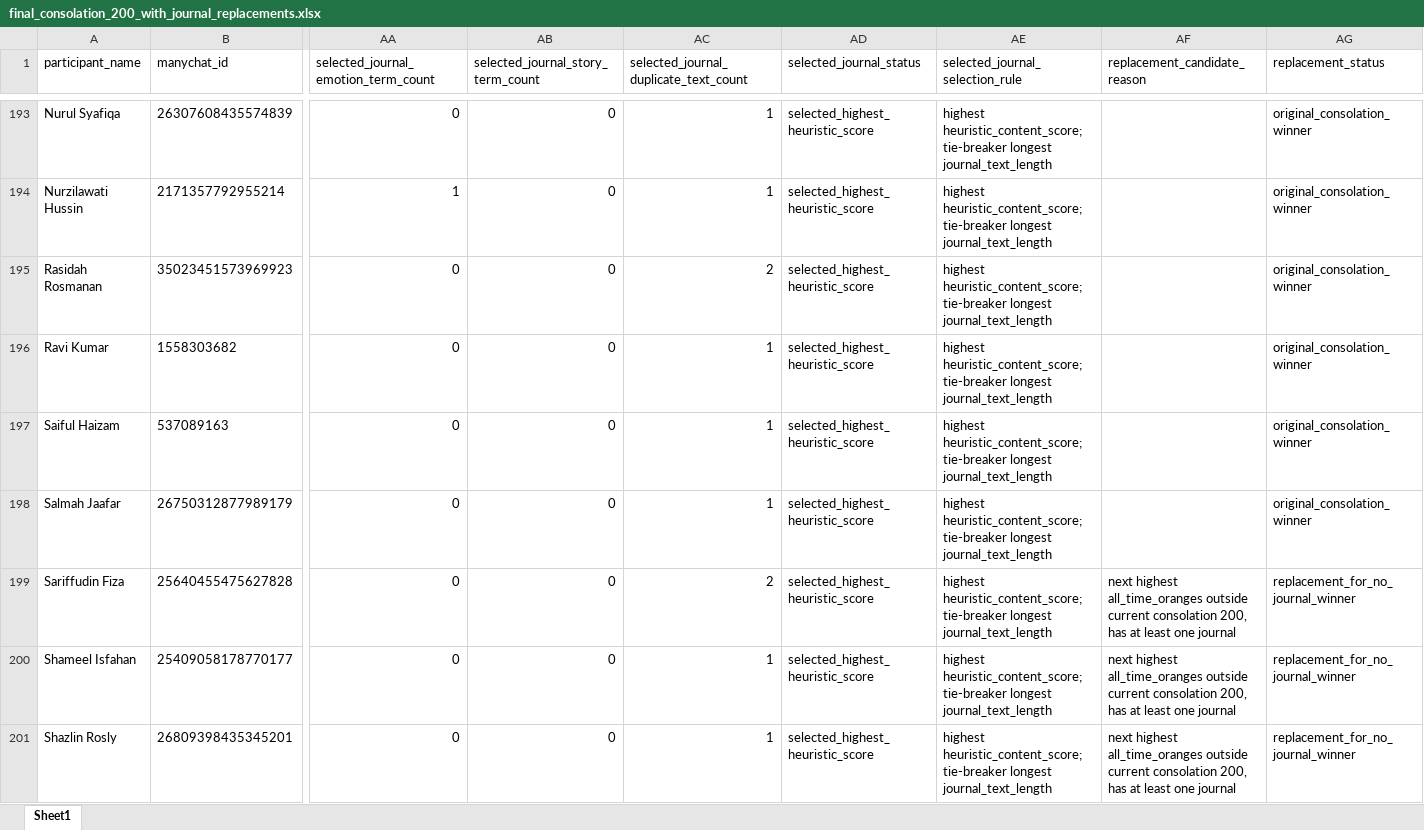
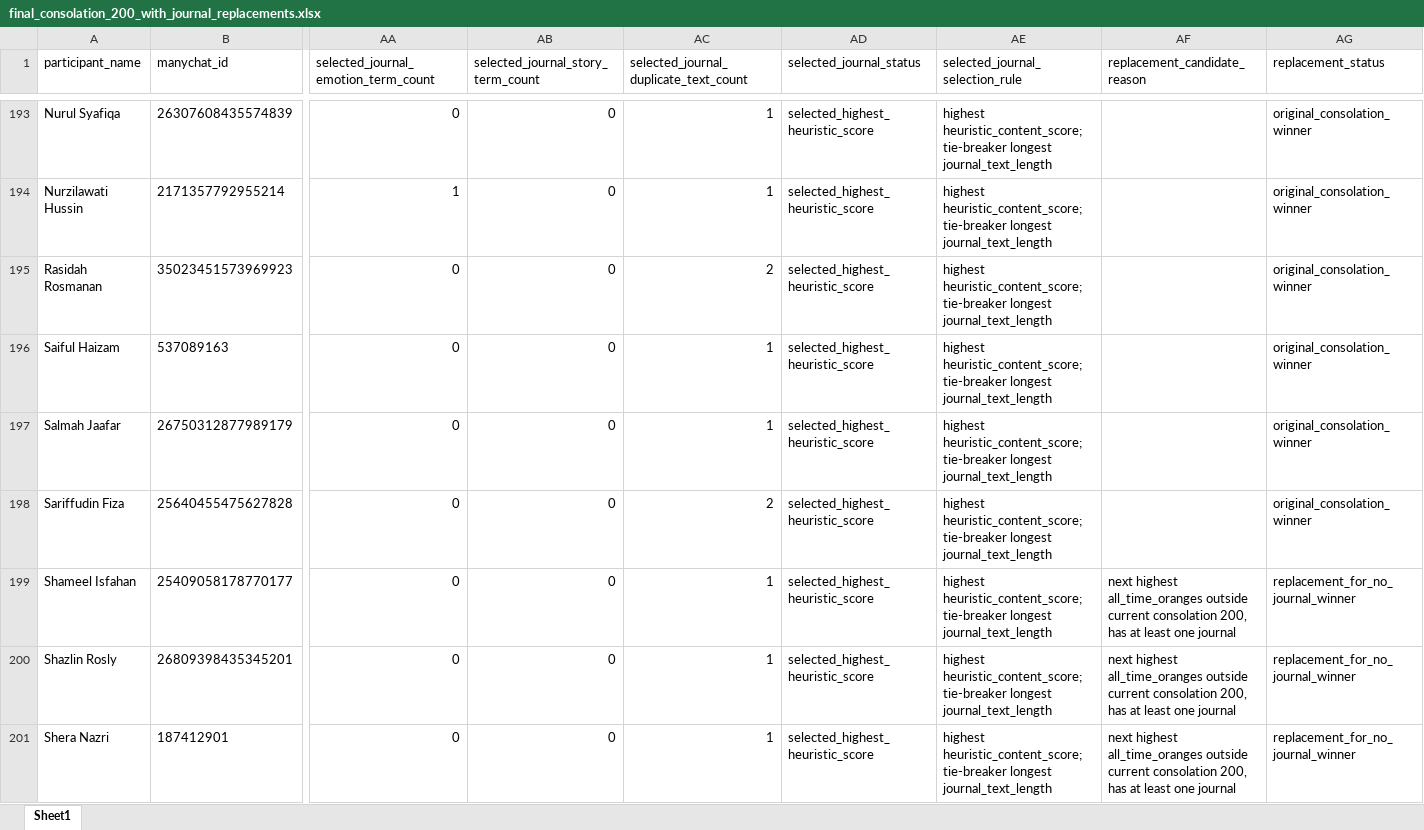
Before and after one commit to amrixahmad/tropicana-contest-analysis, an Excel workbook: outputs/final_consolation_200_with_journal_replacements.xlsx, sheet Sheet1, drawn as a sheet; only a part is shown, gaps mark what is left out; values as stored, in another font and other column widths than the file's, no borders; removed rows and columns are numbered as before the commit, all else as after; rows hold the shown columns only; the diff names each change by its address in the sheet, - before the commit and + after, or states it on an @@ line.

```diff
--- a/outputs/final_consolation_200_with_journal_replacements.xlsx (sheet Sheet1)
+++ b/outputs/final_consolation_200_with_journal_replacements.xlsx (sheet Sheet1)
-row 196: Ravi Kumar | 1558303682 | 0 | 0 | 1 | selected_highest_heuristic_score | highest heuristic_content_score; tie-breaker longest journal_text_length |  | original_consolation_winner
-AF198 (replacement_candidate_reason): next highest all_time_oranges outside current consolation 200, has at least one journal
+AF198 (replacement_candidate_reason): (empty)
-AG198 (replacement_status): replacement_for_no_journal_winner
+AG198 (replacement_status): original_consolation_winner
+row 201: Shera Nazri | 187412901 | 0 | 0 | 1 | selected_highest_heuristic_score | highest heuristic_content_score; tie-breaker longest journal_text_length | next highest all_time_oranges outside current consolation 200, has at least one journal | replacement_for_no_journal_winner
```
Also changed, not shown: outputs/final_consolation_200_excluding_selected.xlsx, outputs/final_consolation_200_with_journal_replacements_manychat_enriched.xlsx, 6 other files.
